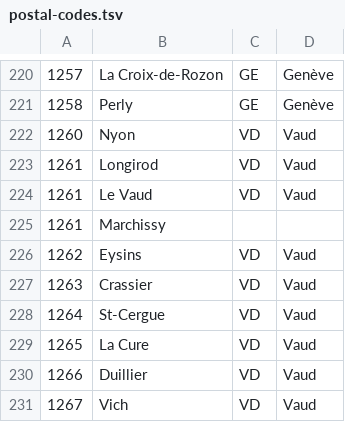
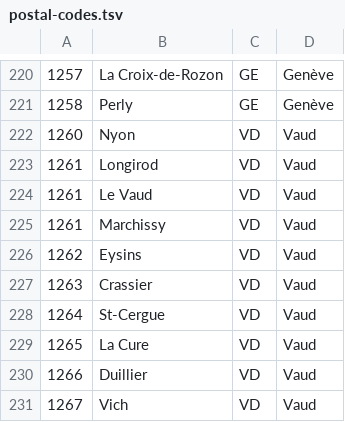
Before and after one commit to williambelle/switzerland-postal-codes, a TSV file: data/postal-codes.tsv, drawn as a sheet; only a part is shown, gaps mark what is left out.

Commit message:
fix number of columns

```diff
--- a/data/postal-codes.tsv
+++ b/data/postal-codes.tsv
@@ -224,3 +224,3 @@
 1261	Le Vaud	VD	Vaud
-1261	Marchissy
+1261	Marchissy	VD	Vaud
 1262	Eysins	VD	Vaud
```
